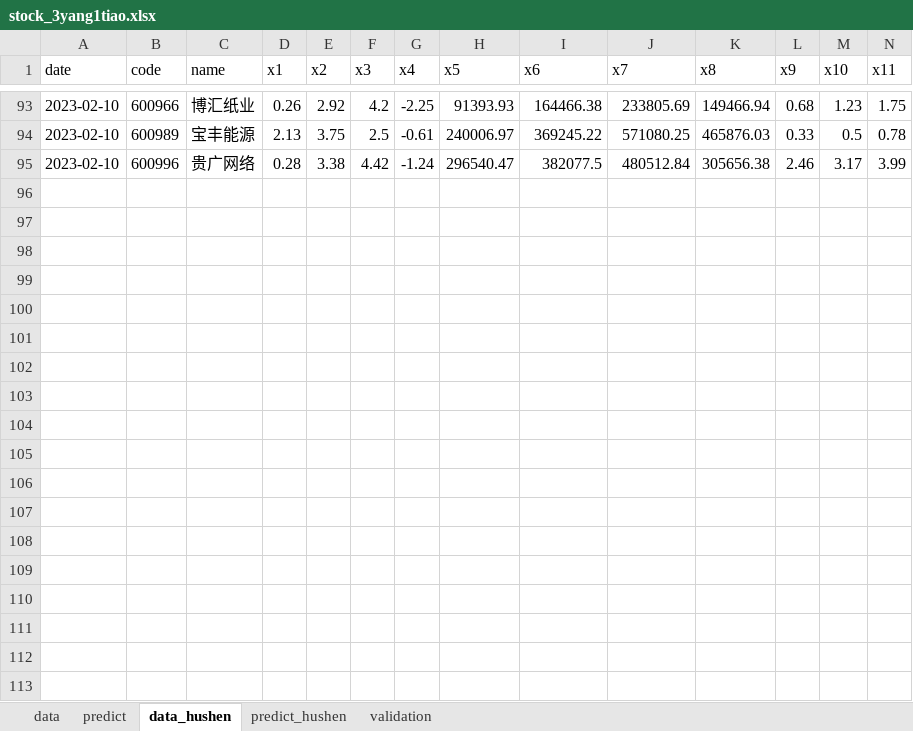
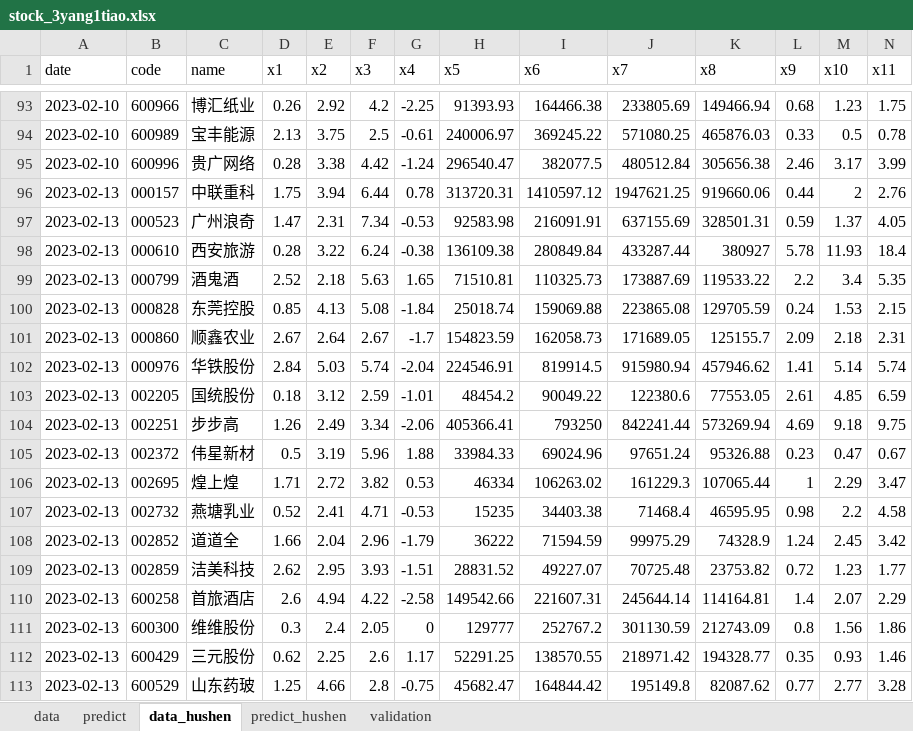
Before and after one commit to lvseouren/stock_pick, an Excel workbook: MachineLearning/data/stock_3yang1tiao.xlsx, sheet data_hushen, drawn as a sheet; only a part is shown, gaps mark what is left out; values as stored, in another font and other column widths than the file's, no borders; rows hold the shown columns only; the diff covers the shown part only; the diff names each change by its address in the sheet, - before the commit and + after, or states it on an @@ line.

```diff
--- a/MachineLearning/data/stock_3yang1tiao.xlsx (sheet data_hushen)
+++ b/MachineLearning/data/stock_3yang1tiao.xlsx (sheet data_hushen)
+row 96: 2023-02-13 | 000157 | 中联重科 | 1.75 | 3.94 | 6.44 | 0.78 | 313720.31 | 1410597.12 | 1947621.25 | 919660.06 | 0.44 | 2 | 2.76
+row 97: 2023-02-13 | 000523 | 广州浪奇 | 1.47 | 2.31 | 7.34 | -0.53 | 92583.98 | 216091.91 | 637155.69 | 328501.31 | 0.59 | 1.37 | 4.05
+row 98: 2023-02-13 | 000610 | 西安旅游 | 0.28 | 3.22 | 6.24 | -0.38 | 136109.38 | 280849.84 | 433287.44 | 380927 | 5.78 | 11.93 | 18.4
+row 99: 2023-02-13 | 000799 | 酒鬼酒 | 2.52 | 2.18 | 5.63 | 1.65 | 71510.81 | 110325.73 | 173887.69 | 119533.22 | 2.2 | 3.4 | 5.35
+row 100: 2023-02-13 | 000828 | 东莞控股 | 0.85 | 4.13 | 5.08 | -1.84 | 25018.74 | 159069.88 | 223865.08 | 129705.59 | 0.24 | 1.53 | 2.15
+row 101: 2023-02-13 | 000860 | 顺鑫农业 | 2.67 | 2.64 | 2.67 | -1.7 | 154823.59 | 162058.73 | 171689.05 | 125155.7 | 2.09 | 2.18 | 2.31
+row 102: 2023-02-13 | 000976 | 华铁股份 | 2.84 | 5.03 | 5.74 | -2.04 | 224546.91 | 819914.5 | 915980.94 | 457946.62 | 1.41 | 5.14 | 5.74
+row 103: 2023-02-13 | 002205 | 国统股份 | 0.18 | 3.12 | 2.59 | -1.01 | 48454.2 | 90049.22 | 122380.6 | 77553.05 | 2.61 | 4.85 | 6.59
+row 104: 2023-02-13 | 002251 | 步步高 | 1.26 | 2.49 | 3.34 | -2.06 | 405366.41 | 793250 | 842241.44 | 573269.94 | 4.69 | 9.18 | 9.75
+row 105: 2023-02-13 | 002372 | 伟星新材 | 0.5 | 3.19 | 5.96 | 1.88 | 33984.33 | 69024.96 | 97651.24 | 95326.88 | 0.23 | 0.47 | 0.67
+row 106: 2023-02-13 | 002695 | 煌上煌 | 1.71 | 2.72 | 3.82 | 0.53 | 46334 | 106263.02 | 161229.3 | 107065.44 | 1 | 2.29 | 3.47
+row 107: 2023-02-13 | 002732 | 燕塘乳业 | 0.52 | 2.41 | 4.71 | -0.53 | 15235 | 34403.38 | 71468.4 | 46595.95 | 0.98 | 2.2 | 4.58
+row 108: 2023-02-13 | 002852 | 道道全 | 1.66 | 2.04 | 2.96 | -1.79 | 36222 | 71594.59 | 99975.29 | 74328.9 | 1.24 | 2.45 | 3.42
+row 109: 2023-02-13 | 002859 | 洁美科技 | 2.62 | 2.95 | 3.93 | -1.51 | 28831.52 | 49227.07 | 70725.48 | 23753.82 | 0.72 | 1.23 | 1.77
+row 110: 2023-02-13 | 600258 | 首旅酒店 | 2.6 | 4.94 | 4.22 | -2.58 | 149542.66 | 221607.31 | 245644.14 | 114164.81 | 1.4 | 2.07 | 2.29
+row 111: 2023-02-13 | 600300 | 维维股份 | 0.3 | 2.4 | 2.05 | 0 | 129777 | 252767.2 | 301130.59 | 212743.09 | 0.8 | 1.56 | 1.86
+row 112: 2023-02-13 | 600429 | 三元股份 | 0.62 | 2.25 | 2.6 | 1.17 | 52291.25 | 138570.55 | 218971.42 | 194328.77 | 0.35 | 0.93 | 1.46
+row 113: 2023-02-13 | 600529 | 山东药玻 | 1.25 | 4.66 | 2.8 | -0.75 | 45682.47 | 164844.42 | 195149.8 | 82087.62 | 0.77 | 2.77 | 3.28
```
Also changed, not shown: 3 added rows elsewhere in this sheet, MachineLearning/data/stock_3yang.xlsx, 3 other files.
